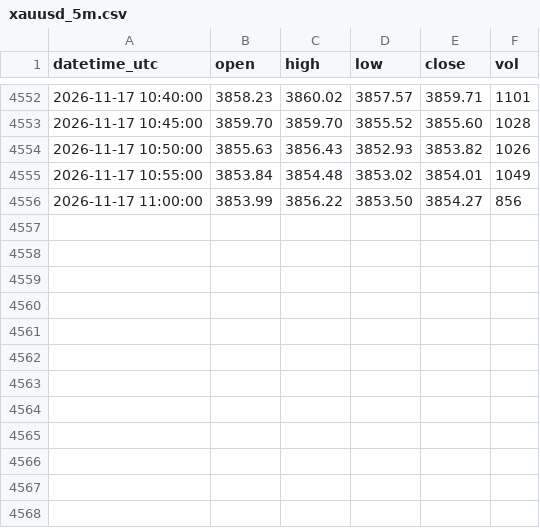
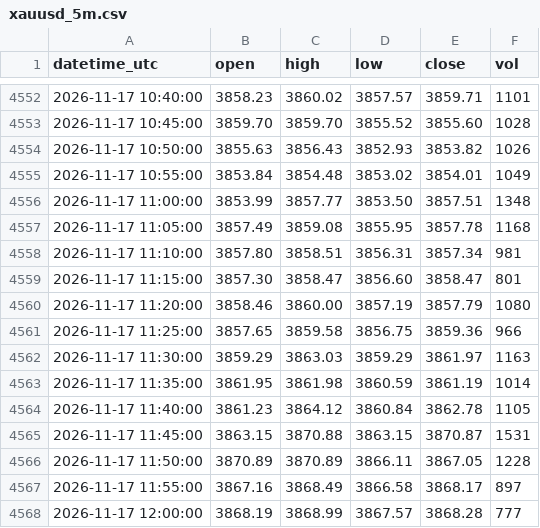
Before and after one commit to sxy999215/xauusd-market-data, a CSV file: data/xauusd_5m.csv, drawn as a sheet; only a part is shown, gaps mark what is left out.

Commit message:
Hourly gold K-line update 1/1 (latest 2026-11-17 12:02:00 UTC)

```diff
--- a/data/xauusd_5m.csv
+++ b/data/xauusd_5m.csv
@@ -4555,2 +4555,14 @@ datetime_utc,open,high,low,close,vol
 2026-11-17 10:55:00,3853.84,3854.48,3853.02,3854.01,1049
-2026-11-17 11:00:00,3853.99,3856.22,3853.50,3854.27,856
+2026-11-17 11:00:00,3853.99,3857.77,3853.50,3857.51,1348
+2026-11-17 11:05:00,3857.49,3859.08,3855.95,3857.78,1168
+2026-11-17 11:10:00,3857.80,3858.51,3856.31,3857.34,981
+2026-11-17 11:15:00,3857.30,3858.47,3856.60,3858.47,801
+2026-11-17 11:20:00,3858.46,3860.00,3857.19,3857.79,1080
+2026-11-17 11:25:00,3857.65,3859.58,3856.75,3859.36,966
+2026-11-17 11:30:00,3859.29,3863.03,3859.29,3861.97,1163
+2026-11-17 11:35:00,3861.95,3861.98,3860.59,3861.19,1014
+2026-11-17 11:40:00,3861.23,3864.12,3860.84,3862.78,1105
+2026-11-17 11:45:00,3863.15,3870.88,3863.15,3870.87,1531
+2026-11-17 11:50:00,3870.89,3870.89,3866.11,3867.05,1228
+2026-11-17 11:55:00,3867.16,3868.49,3866.58,3868.17,897
+2026-11-17 12:00:00,3868.19,3868.99,3867.57,3868.28,777
```
